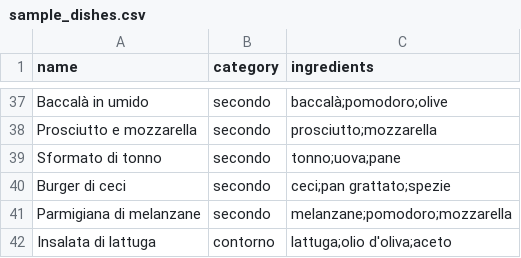
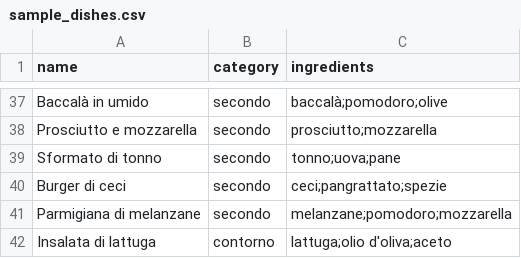
Before and after one commit to amongiardo/family-planner, a CSV file: sample_dishes.csv, drawn as a sheet; only a part is shown, gaps mark what is left out.

Commit message:
fix: sample csv typo

```diff
--- a/sample_dishes.csv
+++ b/sample_dishes.csv
@@ -39,3 +39,3 @@ Prosciutto e mozzarella,secondo,"prosciutto;mozzarella"
 Sformato di tonno,secondo,"tonno;uova;pane"
-Burger di ceci,secondo,"ceci;pan grattato;spezie"
+Burger di ceci,secondo,"ceci;pangrattato;spezie"
 Parmigiana di melanzane,secondo,"melanzane;pomodoro;mozzarella"
```
Also changed, not shown: 2 other files.
